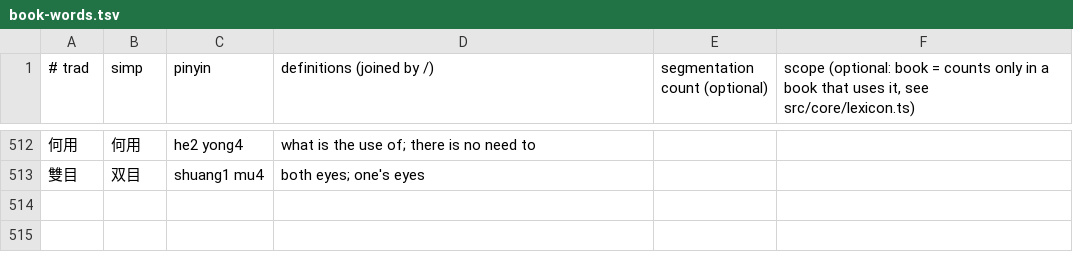
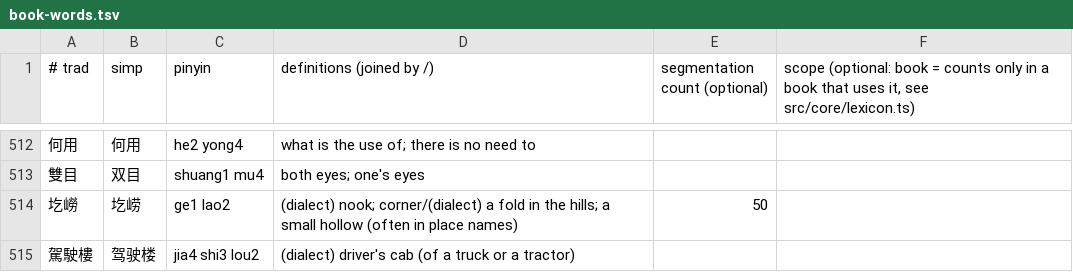
Before and after one commit to HenryYHong/dushu, a TSV file: scripts/data/book-words.tsv, drawn as a sheet; only a part is shown, gaps mark what is left out; the diff names each change by its address in the sheet, - before the commit and + after, or states it on an @@ line.

Commit message:
Names v16: a river or a market town that never speaks is a place, a thing counted after 这 那 一 and 全厂人 般 常务副 are no names, a person asked by name stays one; 圪崂 and 驾驶楼 explained

```diff
--- a/scripts/data/book-words.tsv
+++ b/scripts/data/book-words.tsv
+row 514: 圪嶗 | 圪崂 | ge1 lao2 | (dialect) nook; corner/(dialect) a fold in the hills; a small hollow (often in place names) | 50
+row 515: 駕駛樓 | 驾驶楼 | jia4 shi3 lou2 | (dialect) driver's cab (of a truck or a tractor)
```
Also changed, not shown: scripts/lang/native/written/zh.tsv, 6 other files.
